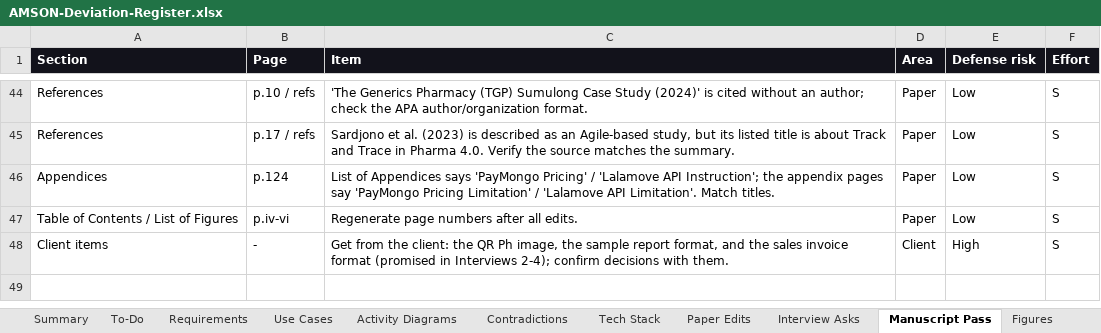
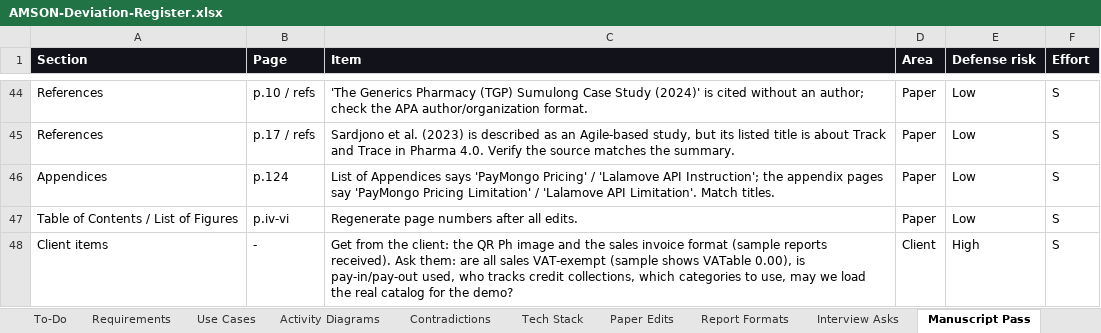
Before and after one commit to phobiaax/Amson, an Excel workbook: docs/AMSON-Deviation-Register.xlsx, sheet Manuscript Pass, drawn as a sheet; only a part is shown, gaps mark what is left out; values as stored, in another font and other column widths than the file's, no borders; the diff names each change by its address in the sheet, - before the commit and + after, or states it on an @@ line.

```diff
--- a/docs/AMSON-Deviation-Register.xlsx (sheet Manuscript Pass)
+++ b/docs/AMSON-Deviation-Register.xlsx (sheet Manuscript Pass)
+sheet tab: Report Formats
-C48 (Item): …QR Ph image, the sample report format, and the sales invoice format (promised in Interviews 2-4); confirm decisions with them.
+C48 (Item): …QR Ph image and the sales invoice format (sample reports received). Ask them: are all sales VAT-exempt (sample shows VATable 0.00), is pay-in/pay-out used, who tracks credit collections, which categories to use, may we load the real catalog for the demo?
```
Also changed, not shown: sheet To-Do, sheet Paper Edits.
